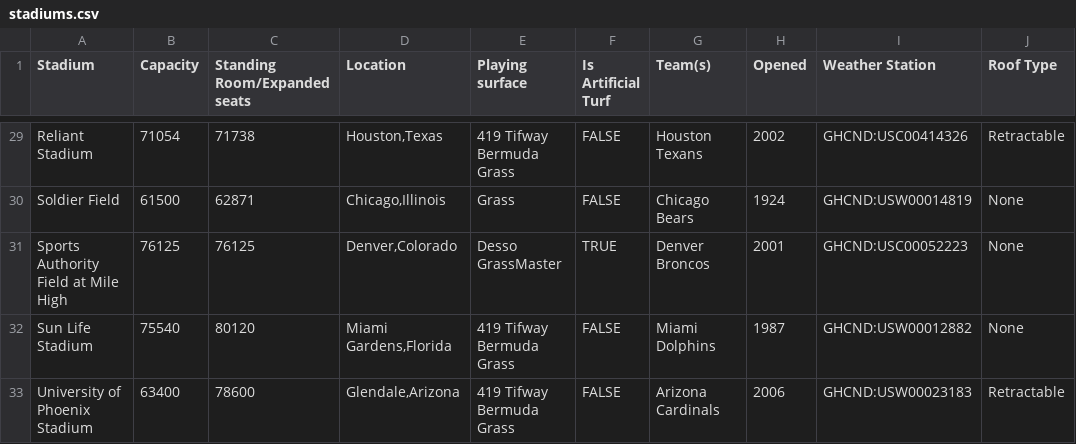
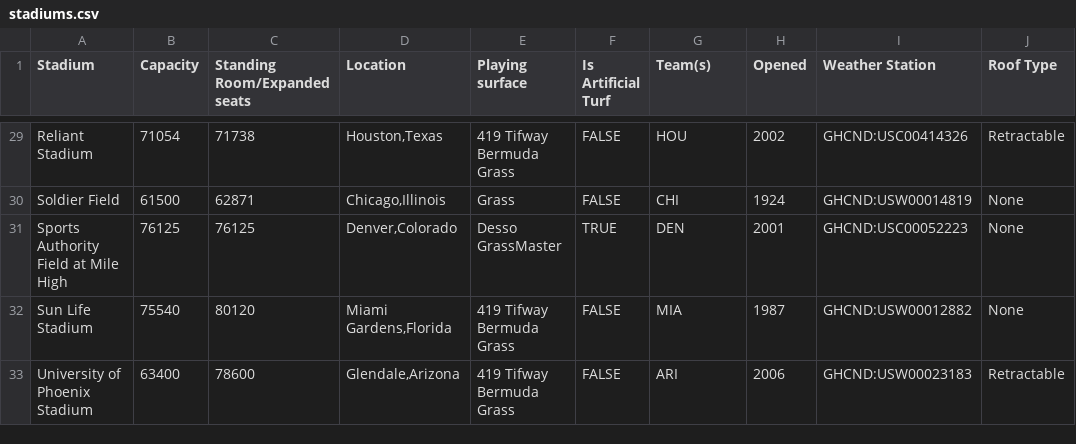
Before and after one commit to eljefe6a/nfldata, a CSV file: stadiums.csv, drawn as a sheet; only a part is shown, gaps mark what is left out; the diff covers the shown part only; the diff names each change by its address in the sheet, - before the commit and + after, or states it on an @@ line.

Commit message:
Cleaned up team names to match play by play.  Added all columns and descriptions.

```diff
--- a/stadiums.csv
+++ b/stadiums.csv
-G29 (Team(s)): Houston Texans
+G29 (Team(s)): HOU
-G30 (Team(s)): Chicago Bears
+G30 (Team(s)): CHI
-G31 (Team(s)): Denver Broncos
+G31 (Team(s)): DEN
-G32 (Team(s)): Miami Dolphins
+G32 (Team(s)): MIA
-G33 (Team(s)): Arizona Cardinals
+G33 (Team(s)): ARI
```
Also changed, not shown: 27 edited cells elsewhere in this file, 1 other file.
